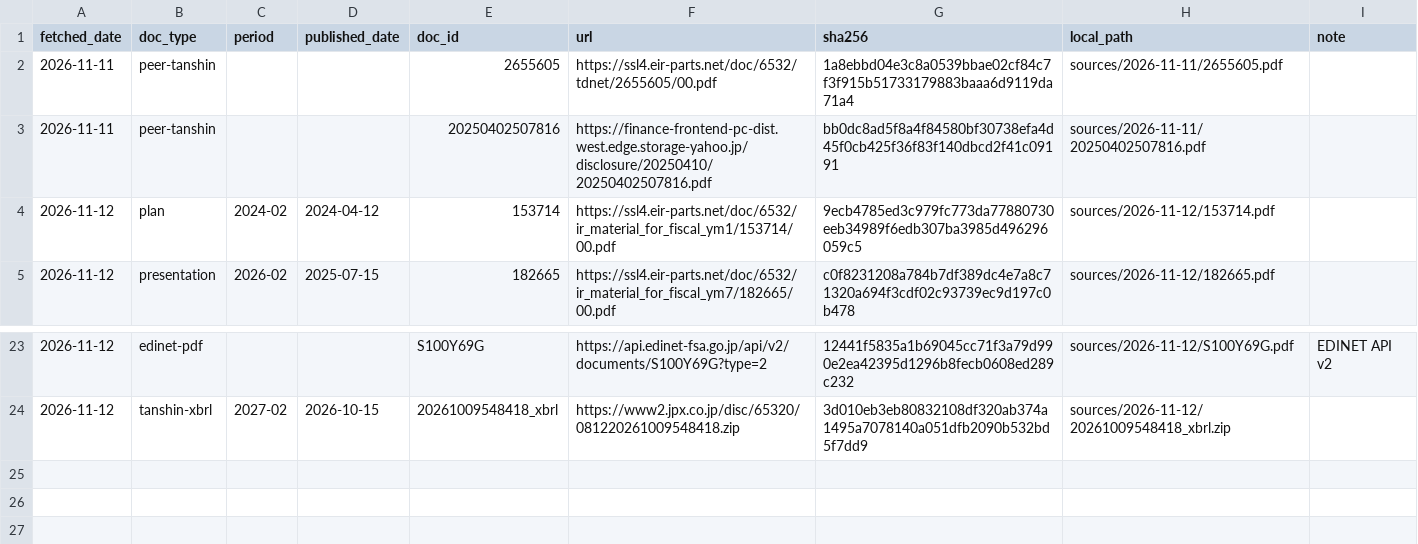
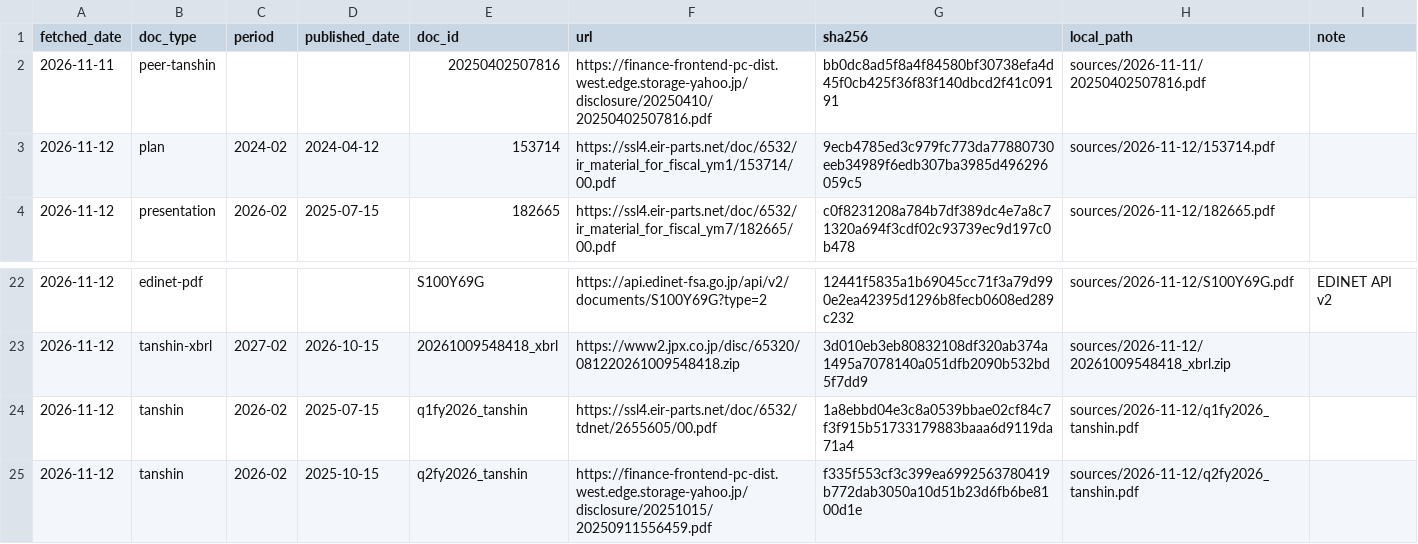
Before and after one commit to MakiOiji9/corporate-analysis, a CSV file: companies/6532_baycurrent/sources/manifest.csv, drawn as a sheet; only a part is shown, gaps mark what is left out; removed rows and columns are numbered as before the commit, all else as after; the diff names each change by its address in the sheet, - before the commit and + after, or states it on an @@ line.

```diff
--- a/companies/6532_baycurrent/sources/manifest.csv
+++ b/companies/6532_baycurrent/sources/manifest.csv
-row 2: 2026-11-11 | peer-tanshin |  |  | 2655605 | https://ssl4.eir-parts.net/doc/6532/tdnet/2655605/00.pdf | 1a8ebbd04e3c8a0539bbae02cf84c7f3f915b51733179883baaa6d9119da71a4 | sources/2026-11-11/2655605.pdf
+row 24: 2026-11-12 | tanshin | 2026-02 | 2025-07-15 | q1fy2026_tanshin | https://ssl4.eir-parts.net/doc/6532/tdnet/2655605/00.pdf | 1a8ebbd04e3c8a0539bbae02cf84c7f3f915b51733179883baaa6d9119da71a4 | sources/2026-11-12/q1fy2026_tanshin.pdf
+row 25: 2026-11-12 | tanshin | 2026-02 | 2025-10-15 | q2fy2026_tanshin | https://finance-frontend-pc-dist.west.edge.storage-yahoo.jp/disclosure/20251015/20250911556459.pdf | f335f553cf3c399ea6992563780419b772dab3050a10d51b23d6fb6be8100d1e | sources/2026-11-12/q2fy2026_tanshin.pdf
```
